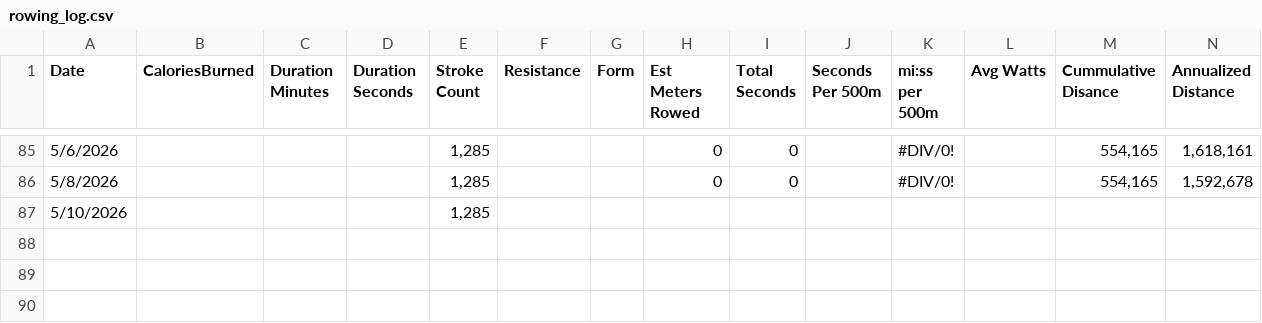
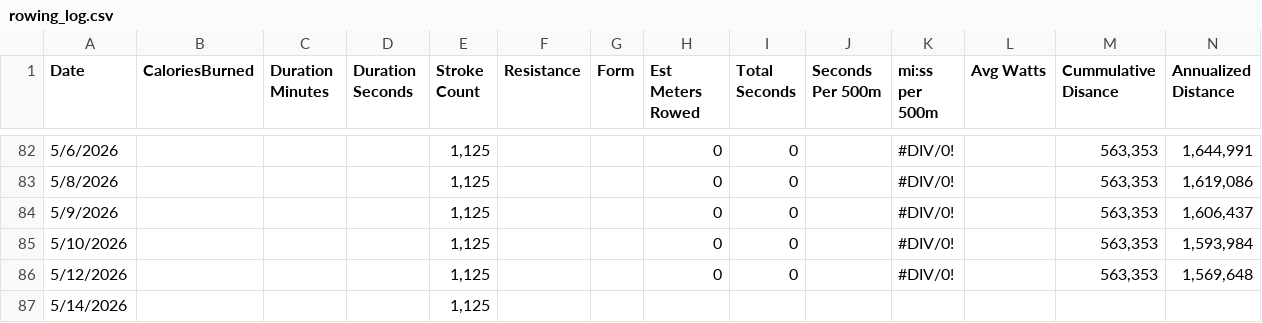
Before and after one commit to kramztloh/rowing-dashboard-data, a CSV file: rowing_log.csv, drawn as a sheet; only a part is shown, gaps mark what is left out; the diff covers the shown part only.

```diff
--- a/rowing_log.csv
+++ b/rowing_log.csv
@@ -85,3 +82,6 @@
-"5/6/2026","","","","1,285","","","0","0","","#DIV/0!","","554,165","1,618,161"
-"5/8/2026","","","","1,285","","","0","0","","#DIV/0!","","554,165","1,592,678"
-"5/10/2026","","","","1,285","","","","","","","","",""
+"5/6/2026","","","","1,125","","","0","0","","#DIV/0!","","563,353","1,644,991"
+"5/8/2026","","","","1,125","","","0","0","","#DIV/0!","","563,353","1,619,086"
+"5/9/2026","","","","1,125","","","0","0","","#DIV/0!","","563,353","1,606,437"
+"5/10/2026","","","","1,125","","","0","0","","#DIV/0!","","563,353","1,593,984"
+"5/12/2026","","","","1,125","","","0","0","","#DIV/0!","","563,353","1,569,648"
+"5/14/2026","","","","1,125","","","","","","","","",""
```
Also changed, not shown: 1 added row, 4 removed rows and 43 edited cells elsewhere in this file.
